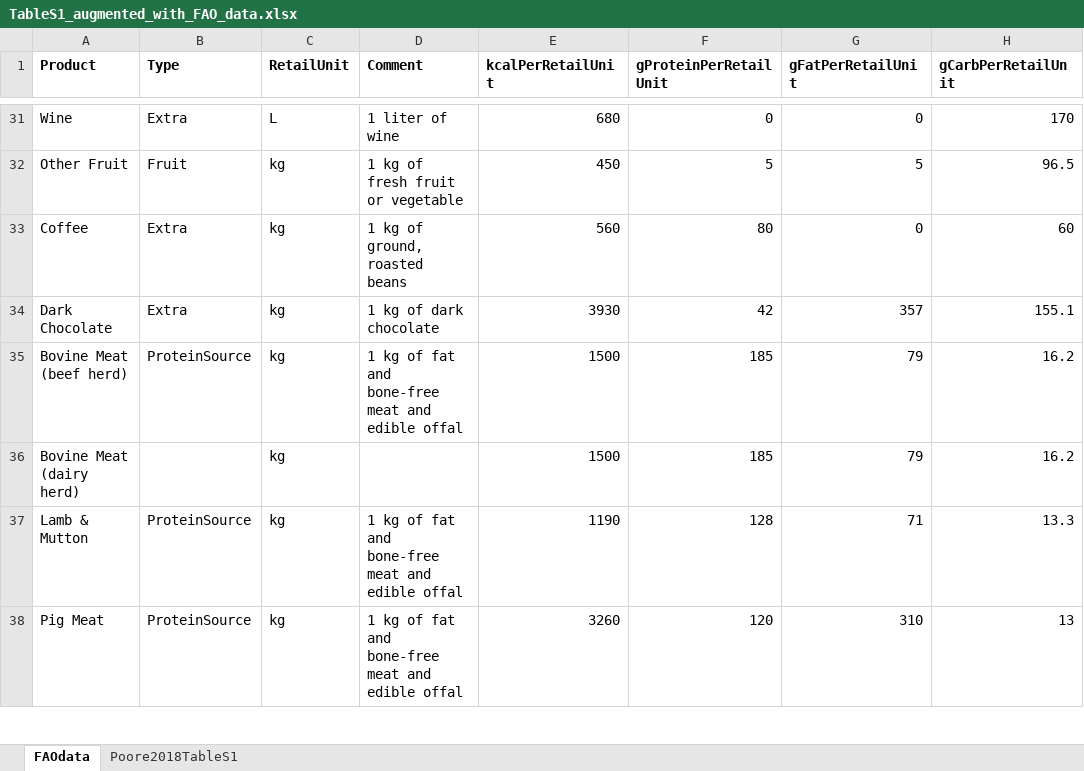
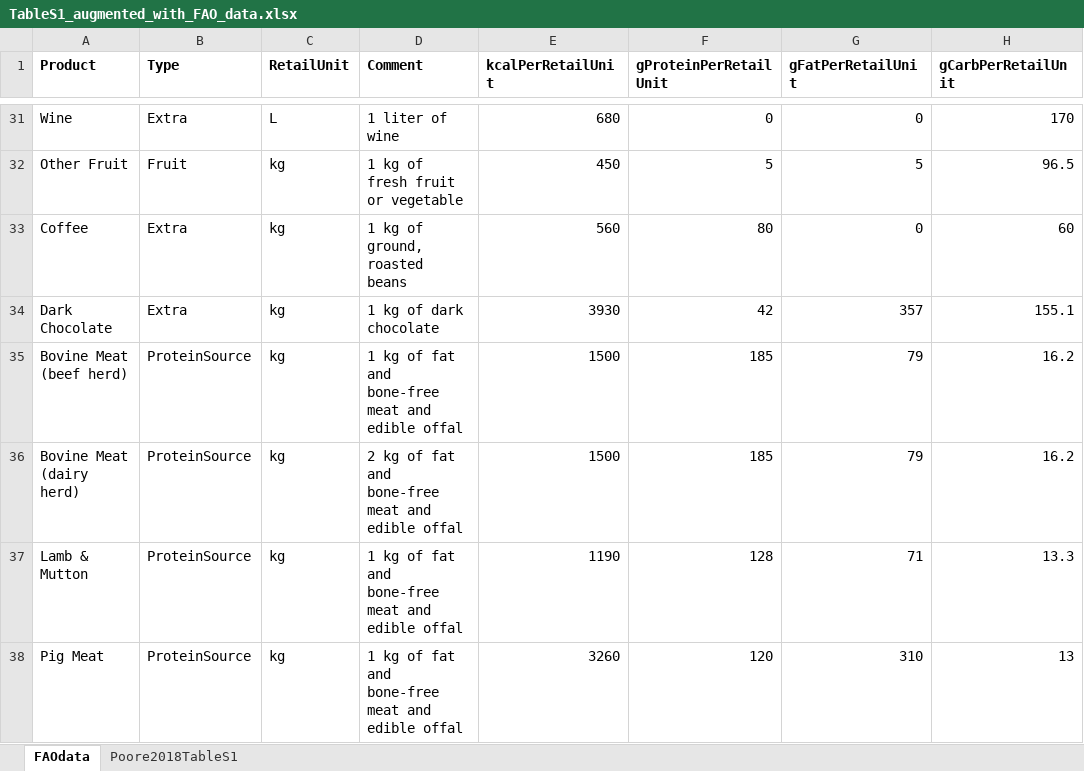
Before and after one commit to f2ire/environment_project, an Excel workbook: TableS1_augmented_with_FAO_data.xlsx, sheet FAOdata, drawn as a sheet; only a part is shown, gaps mark what is left out; values as stored, in another font and other column widths than the file's, no borders; charts and pictures not drawn; the diff names each change by its address in the sheet, - before the commit and + after, or states it on an @@ line.

```diff
--- a/TableS1_augmented_with_FAO_data.xlsx (sheet FAOdata)
+++ b/TableS1_augmented_with_FAO_data.xlsx (sheet FAOdata)
-B36 (Type): (empty)
+B36 (Type): ProteinSource
-D36 (Comment): (empty)
+D36 (Comment): 2 kg of fat and bone-free meat and edible offal
```
Also changed, not shown: 3 other files.
